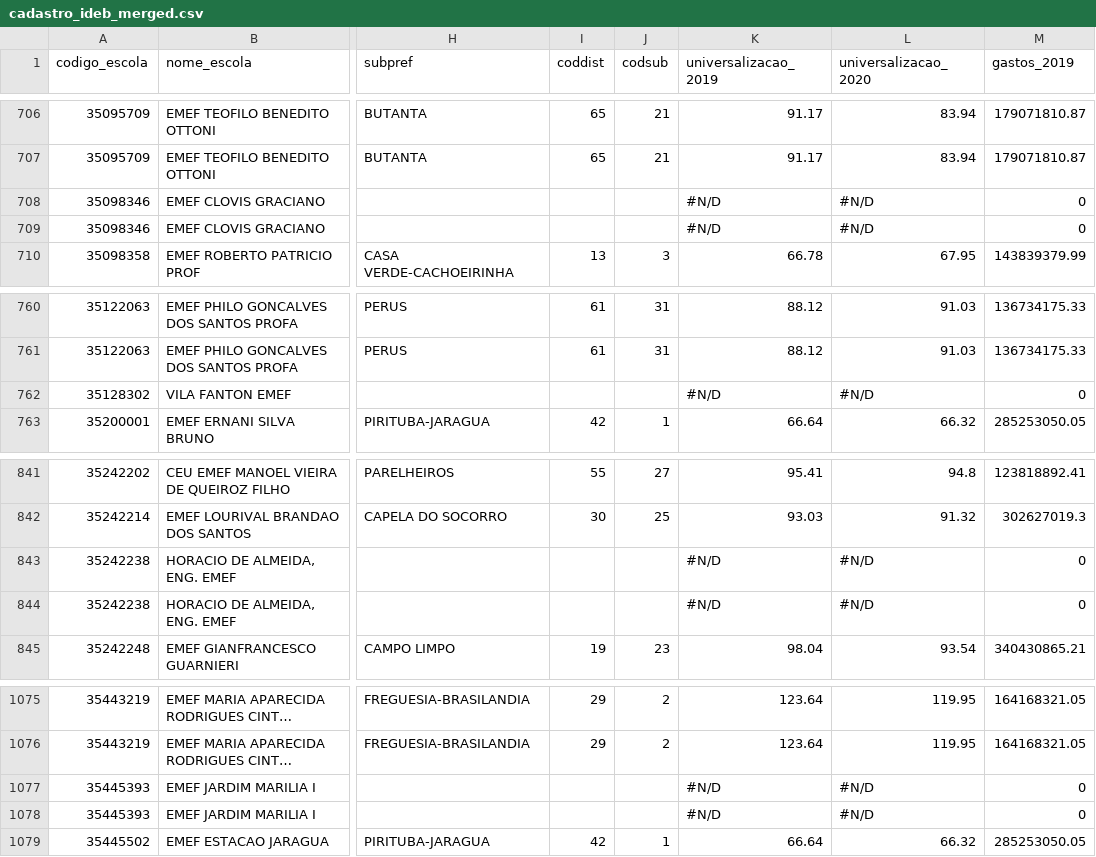
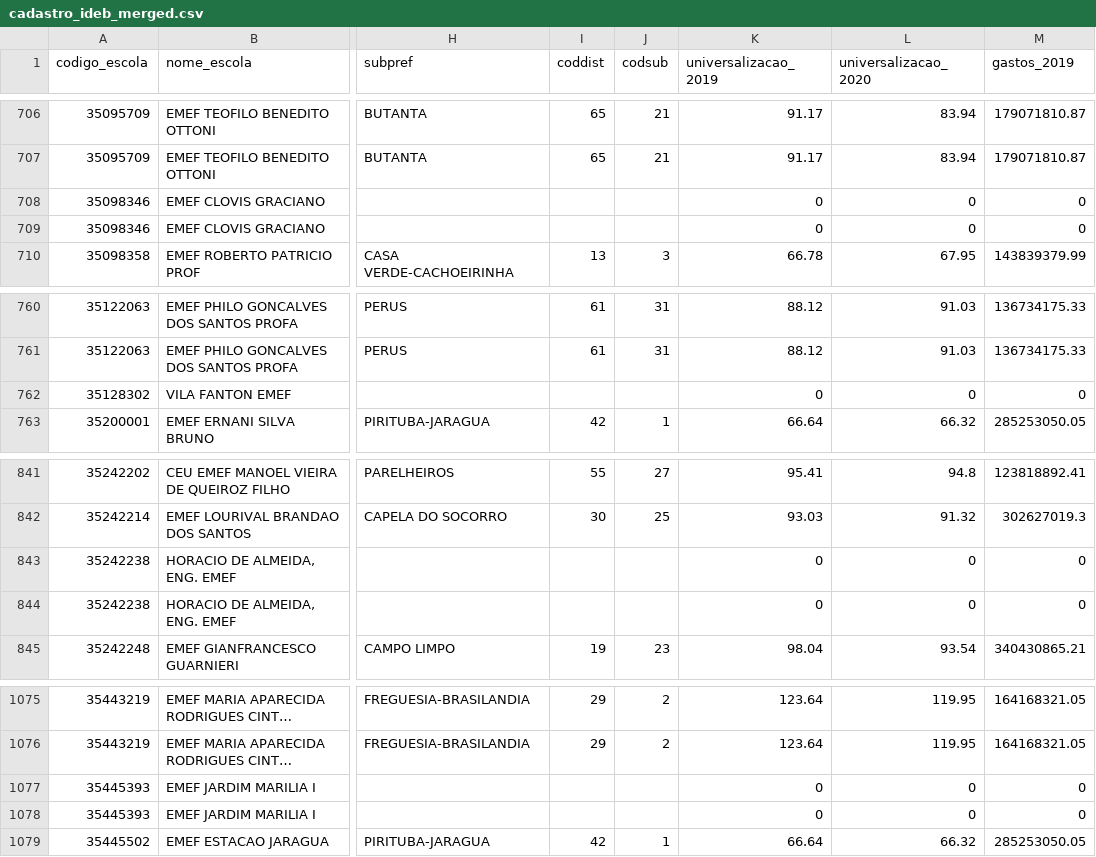
Before and after one commit to LabCidades/app_tcm_ideb, a CSV file: data/cadastro_ideb_merged.csv, drawn as a sheet; only a part is shown, gaps mark what is left out; long unchanged cells end in …; the diff names each change by its address in the sheet, - before the commit and + after, or states it on an @@ line.

```diff
--- a/data/cadastro_ideb_merged.csv
+++ b/data/cadastro_ideb_merged.csv
-K708:K709 (universalizacao_2019): #N/D
+K708:K709 (universalizacao_2019): 0
-L708:L709 (universalizacao_2020): #N/D
+L708:L709 (universalizacao_2020): 0
-K762 (universalizacao_2019): #N/D
+K762 (universalizacao_2019): 0
-L762 (universalizacao_2020): #N/D
+L762 (universalizacao_2020): 0
-K843:K844 (universalizacao_2019): #N/D
+K843:K844 (universalizacao_2019): 0
-L843:L844 (universalizacao_2020): #N/D
+L843:L844 (universalizacao_2020): 0
-K1077:K1078 (universalizacao_2019): #N/D
+K1077:K1078 (universalizacao_2019): 0
-L1077:L1078 (universalizacao_2020): #N/D
+L1077:L1078 (universalizacao_2020): 0
```
Also changed, not shown: 17 other files.
